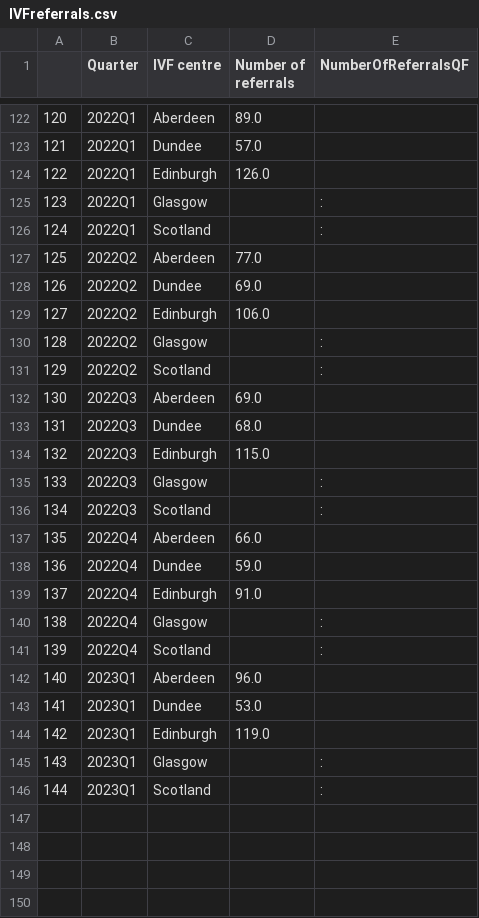
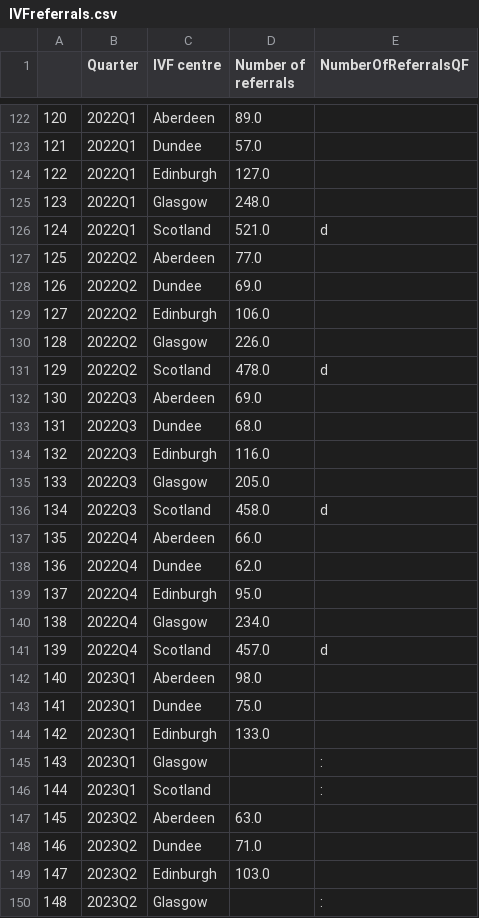
Before and after one commit to DCTdatateam/Waiting-times-trackers, a CSV file: data/IVFreferrals.csv, drawn as a sheet; only a part is shown, gaps mark what is left out; the diff covers the shown part only.

```diff
--- a/data/IVFreferrals.csv
+++ b/data/IVFreferrals.csv
@@ -123,5 +123,5 @@
 121,2022Q1,Dundee,57.0,
-122,2022Q1,Edinburgh,126.0,
-123,2022Q1,Glasgow,,:
-124,2022Q1,Scotland,,:
+122,2022Q1,Edinburgh,127.0,
+123,2022Q1,Glasgow,248.0,
+124,2022Q1,Scotland,521.0,d
 125,2022Q2,Aberdeen,77.0,
@@ -129,18 +129,22 @@
 127,2022Q2,Edinburgh,106.0,
-128,2022Q2,Glasgow,,:
-129,2022Q2,Scotland,,:
+128,2022Q2,Glasgow,226.0,
+129,2022Q2,Scotland,478.0,d
 130,2022Q3,Aberdeen,69.0,
 131,2022Q3,Dundee,68.0,
-132,2022Q3,Edinburgh,115.0,
-133,2022Q3,Glasgow,,:
-134,2022Q3,Scotland,,:
+132,2022Q3,Edinburgh,116.0,
+133,2022Q3,Glasgow,205.0,
+134,2022Q3,Scotland,458.0,d
 135,2022Q4,Aberdeen,66.0,
-136,2022Q4,Dundee,59.0,
-137,2022Q4,Edinburgh,91.0,
-138,2022Q4,Glasgow,,:
-139,2022Q4,Scotland,,:
-140,2023Q1,Aberdeen,96.0,
-141,2023Q1,Dundee,53.0,
-142,2023Q1,Edinburgh,119.0,
+136,2022Q4,Dundee,62.0,
+137,2022Q4,Edinburgh,95.0,
+138,2022Q4,Glasgow,234.0,
+139,2022Q4,Scotland,457.0,d
+140,2023Q1,Aberdeen,98.0,
+141,2023Q1,Dundee,75.0,
+142,2023Q1,Edinburgh,133.0,
 143,2023Q1,Glasgow,,:
 144,2023Q1,Scotland,,:
+145,2023Q2,Aberdeen,63.0,
+146,2023Q2,Dundee,71.0,
+147,2023Q2,Edinburgh,103.0,
+148,2023Q2,Glasgow,,:
```
Also changed, not shown: 1 added row elsewhere in this file, data/IVF.csv, data/IVFbyboard.csv, 1 other file.
